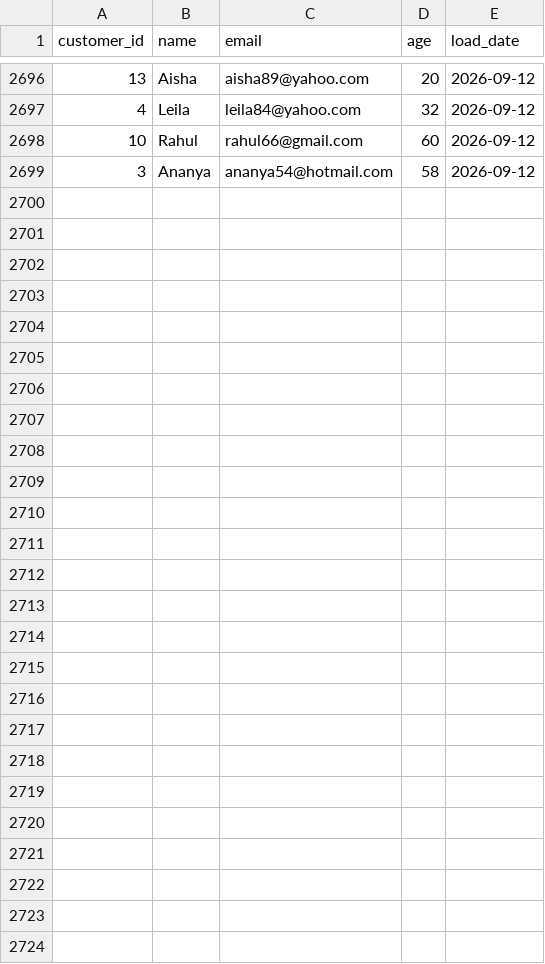
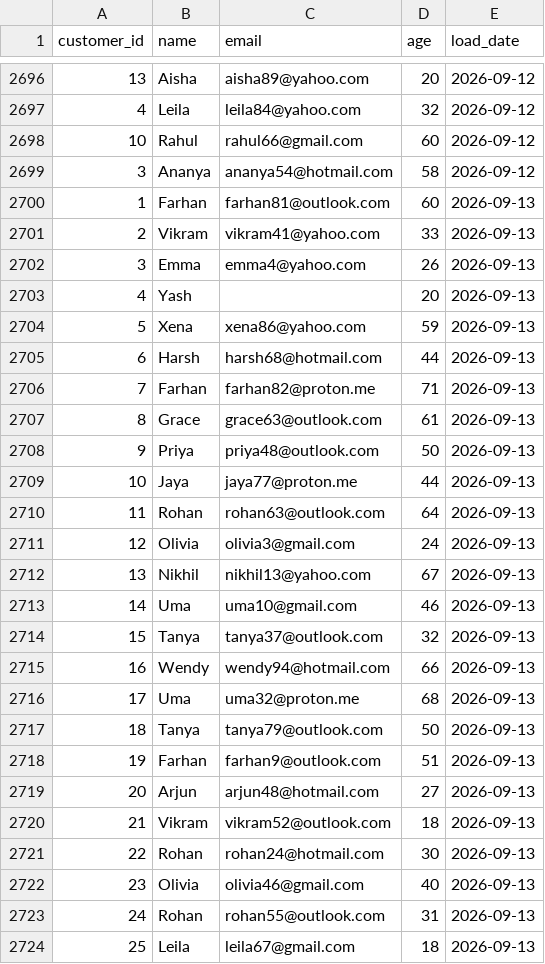
Before and after one commit to lokii2003/Enterprise-Data-Quality-Monitoring-Dashboard, a CSV file: raw_data/customer_data.csv, drawn as a sheet; only a part is shown, gaps mark what is left out; the diff names each change by its address in the sheet, - before the commit and + after, or states it on an @@ line.

```diff
--- a/raw_data/customer_data.csv
+++ b/raw_data/customer_data.csv
+row 2700: 1 | Farhan | farhan81@outlook.com | 60 | 2026-09-13
+row 2701: 2 | Vikram | vikram41@yahoo.com | 33 | 2026-09-13
+row 2702: 3 | Emma | emma4@yahoo.com | 26 | 2026-09-13
+row 2703: 4 | Yash |  | 20 | 2026-09-13
+row 2704: 5 | Xena | xena86@yahoo.com | 59 | 2026-09-13
+row 2705: 6 | Harsh | harsh68@hotmail.com | 44 | 2026-09-13
+row 2706: 7 | Farhan | farhan82@proton.me | 71 | 2026-09-13
+row 2707: 8 | Grace | grace63@outlook.com | 61 | 2026-09-13
+row 2708: 9 | Priya | priya48@outlook.com | 50 | 2026-09-13
+row 2709: 10 | Jaya | jaya77@proton.me | 44 | 2026-09-13
+row 2710: 11 | Rohan | rohan63@outlook.com | 64 | 2026-09-13
+row 2711: 12 | Olivia | olivia3@gmail.com | 24 | 2026-09-13
+row 2712: 13 | Nikhil | nikhil13@yahoo.com | 67 | 2026-09-13
+row 2713: 14 | Uma | uma10@gmail.com | 46 | 2026-09-13
+row 2714: 15 | Tanya | tanya37@outlook.com | 32 | 2026-09-13
+row 2715: 16 | Wendy | wendy94@hotmail.com | 66 | 2026-09-13
+row 2716: 17 | Uma | uma32@proton.me | 68 | 2026-09-13
+row 2717: 18 | Tanya | tanya79@outlook.com | 50 | 2026-09-13
+row 2718: 19 | Farhan | farhan9@outlook.com | 51 | 2026-09-13
+row 2719: 20 | Arjun | arjun48@hotmail.com | 27 | 2026-09-13
+row 2720: 21 | Vikram | vikram52@outlook.com | 18 | 2026-09-13
+row 2721: 22 | Rohan | rohan24@hotmail.com | 30 | 2026-09-13
+row 2722: 23 | Olivia | olivia46@gmail.com | 40 | 2026-09-13
+row 2723: 24 | Rohan | rohan55@outlook.com | 31 | 2026-09-13
+row 2724: 25 | Leila | leila67@gmail.com | 18 | 2026-09-13
```
Also changed, not shown: 3 other files.
